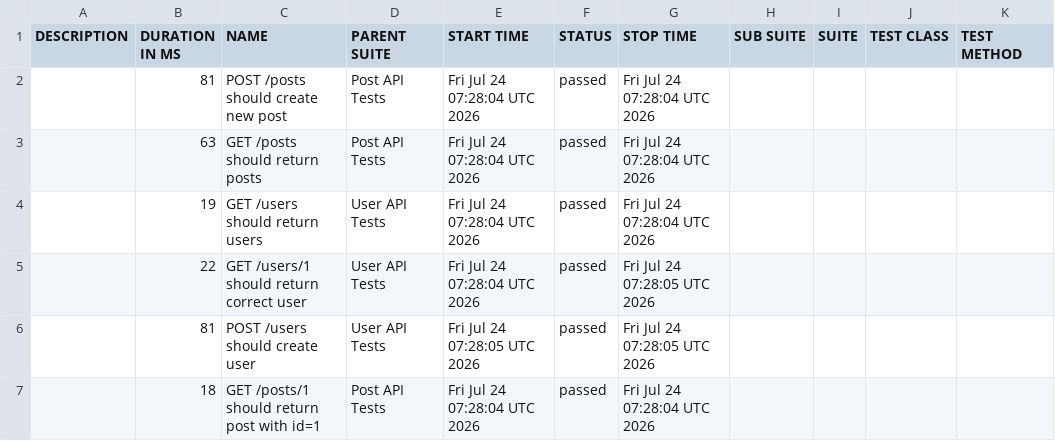
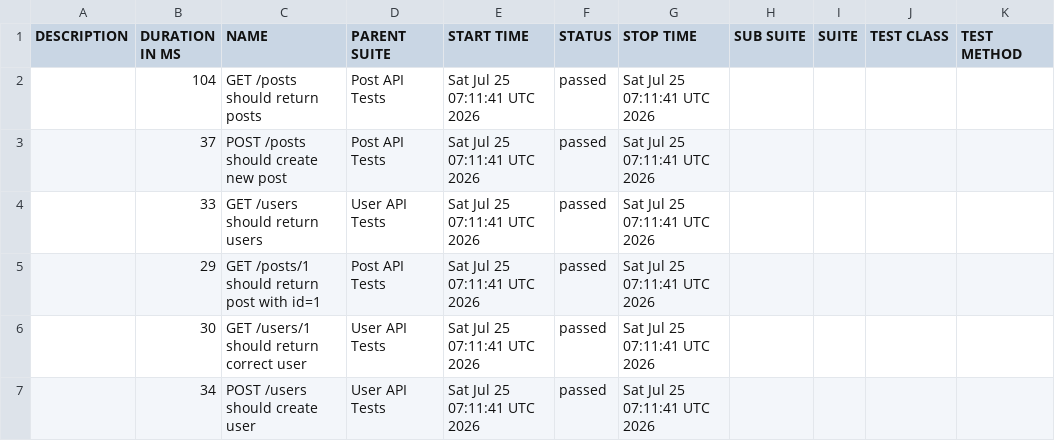
Before and after one commit to AnhAutomationTester/API_Automation_Mocha, a CSV file: data/suites.csv, drawn as a sheet.

```diff
--- a/data/suites.csv
+++ b/data/suites.csv
@@ -1,7 +1,7 @@
 "DESCRIPTION","DURATION IN MS","NAME","PARENT SUITE","START TIME","STATUS","STOP TIME","SUB SUITE","SUITE","TEST CLASS","TEST METHOD"
-"","81","POST /posts should create new post","Post API Tests","Fri Jul 24 07:28:04 UTC 2026","passed","Fri Jul 24 07:28:04 UTC 2026","","","",""
-"","63","GET /posts should return posts","Post API Tests","Fri Jul 24 07:28:04 UTC 2026","passed","Fri Jul 24 07:28:04 UTC 2026","","","",""
-"","19","GET /users should return users","User API Tests","Fri Jul 24 07:28:04 UTC 2026","passed","Fri Jul 24 07:28:04 UTC 2026","","","",""
-"","22","GET /users/1 should return correct user","User API Tests","Fri Jul 24 07:28:04 UTC 2026","passed","Fri Jul 24 07:28:05 UTC 2026","","","",""
-"","81","POST /users should create user","User API Tests","Fri Jul 24 07:28:05 UTC 2026","passed","Fri Jul 24 07:28:05 UTC 2026","","","",""
-"","18","GET /posts/1 should return post with id=1","Post API Tests","Fri Jul 24 07:28:04 UTC 2026","passed","Fri Jul 24 07:28:04 UTC 2026","","","",""
+"","104","GET /posts should return posts","Post API Tests","Sat Jul 25 07:11:41 UTC 2026","passed","Sat Jul 25 07:11:41 UTC 2026","","","",""
+"","37","POST /posts should create new post","Post API Tests","Sat Jul 25 07:11:41 UTC 2026","passed","Sat Jul 25 07:11:41 UTC 2026","","","",""
+"","33","GET /users should return users","User API Tests","Sat Jul 25 07:11:41 UTC 2026","passed","Sat Jul 25 07:11:41 UTC 2026","","","",""
+"","29","GET /posts/1 should return post with id=1","Post API Tests","Sat Jul 25 07:11:41 UTC 2026","passed","Sat Jul 25 07:11:41 UTC 2026","","","",""
+"","30","GET /users/1 should return correct user","User API Tests","Sat Jul 25 07:11:41 UTC 2026","passed","Sat Jul 25 07:11:41 UTC 2026","","","",""
+"","34","POST /users should create user","User API Tests","Sat Jul 25 07:11:41 UTC 2026","passed","Sat Jul 25 07:11:41 UTC 2026","","","",""
```
Also changed, not shown: 50 other files.
